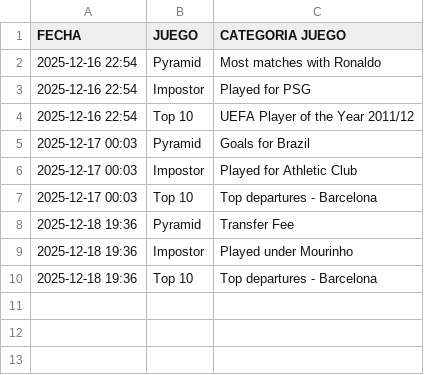
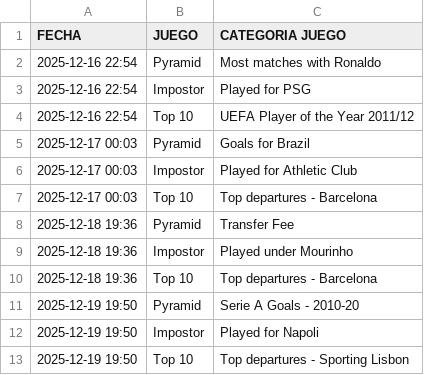
Before and after one commit to candelamtx32/scraping_futbol11, a CSV file: historial_minijuegos.csv, drawn as a sheet.

```diff
--- a/historial_minijuegos.csv
+++ b/historial_minijuegos.csv
@@ -10 +10,4 @@ FECHA;JUEGO;CATEGORIA JUEGO
 2025-12-18 19:36;Top 10;Top departures - Barcelona
+2025-12-19 19:50;Pyramid;Serie A Goals - 2010-20
+2025-12-19 19:50;Impostor;Played for Napoli
+2025-12-19 19:50;Top 10;Top departures - Sporting Lisbon
```
Also changed, not shown: historial_connections.csv, historial_facil.csv, 1 other file.
